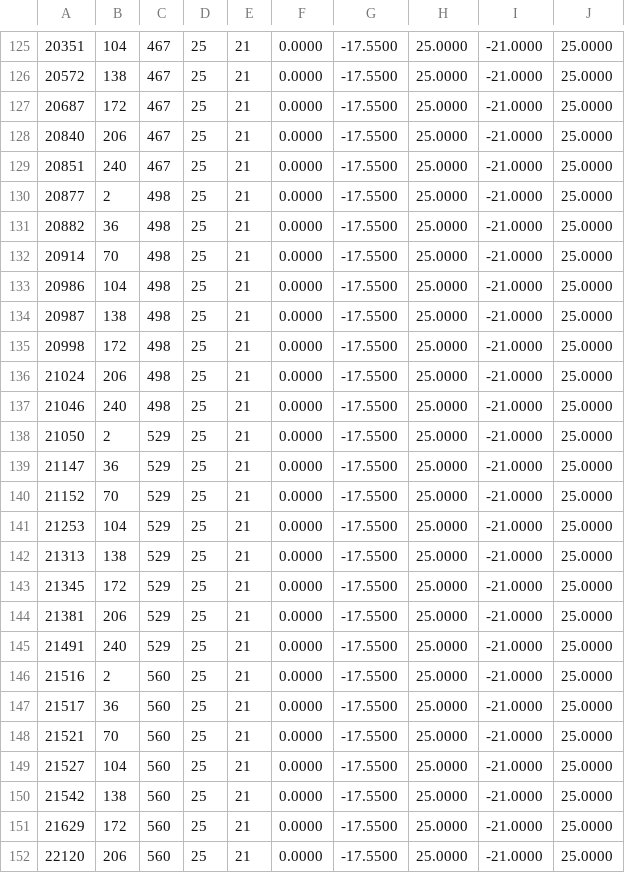
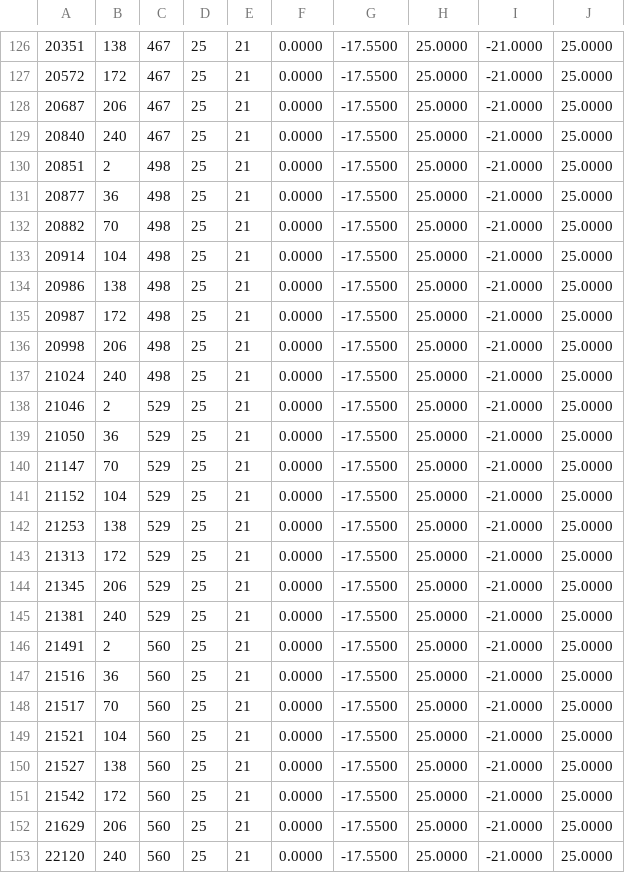
Before and after one commit to Hodpel/PunchLoader, a TSV file: mods/ChineseLocalization/glyphs.tsv, drawn as a sheet; only a part is shown, gaps mark what is left out; the diff covers the shown part only.

```diff
--- a/mods/ChineseLocalization/glyphs.tsv
+++ b/mods/ChineseLocalization/glyphs.tsv
@@ -125,28 +126,28 @@
-20351	104	467	25	21	0.0000	-17.5500	25.0000	-21.0000	25.0000
-20572	138	467	25	21	0.0000	-17.5500	25.0000	-21.0000	25.0000
-20687	172	467	25	21	0.0000	-17.5500	25.0000	-21.0000	25.0000
-20840	206	467	25	21	0.0000	-17.5500	25.0000	-21.0000	25.0000
-20851	240	467	25	21	0.0000	-17.5500	25.0000	-21.0000	25.0000
-20877	2	498	25	21	0.0000	-17.5500	25.0000	-21.0000	25.0000
-20882	36	498	25	21	0.0000	-17.5500	25.0000	-21.0000	25.0000
-20914	70	498	25	21	0.0000	-17.5500	25.0000	-21.0000	25.0000
-20986	104	498	25	21	0.0000	-17.5500	25.0000	-21.0000	25.0000
-20987	138	498	25	21	0.0000	-17.5500	25.0000	-21.0000	25.0000
-20998	172	498	25	21	0.0000	-17.5500	25.0000	-21.0000	25.0000
-21024	206	498	25	21	0.0000	-17.5500	25.0000	-21.0000	25.0000
-21046	240	498	25	21	0.0000	-17.5500	25.0000	-21.0000	25.0000
-21050	2	529	25	21	0.0000	-17.5500	25.0000	-21.0000	25.0000
-21147	36	529	25	21	0.0000	-17.5500	25.0000	-21.0000	25.0000
-21152	70	529	25	21	0.0000	-17.5500	25.0000	-21.0000	25.0000
-21253	104	529	25	21	0.0000	-17.5500	25.0000	-21.0000	25.0000
-21313	138	529	25	21	0.0000	-17.5500	25.0000	-21.0000	25.0000
-21345	172	529	25	21	0.0000	-17.5500	25.0000	-21.0000	25.0000
-21381	206	529	25	21	0.0000	-17.5500	25.0000	-21.0000	25.0000
-21491	240	529	25	21	0.0000	-17.5500	25.0000	-21.0000	25.0000
-21516	2	560	25	21	0.0000	-17.5500	25.0000	-21.0000	25.0000
-21517	36	560	25	21	0.0000	-17.5500	25.0000	-21.0000	25.0000
-21521	70	560	25	21	0.0000	-17.5500	25.0000	-21.0000	25.0000
-21527	104	560	25	21	0.0000	-17.5500	25.0000	-21.0000	25.0000
-21542	138	560	25	21	0.0000	-17.5500	25.0000	-21.0000	25.0000
-21629	172	560	25	21	0.0000	-17.5500	25.0000	-21.0000	25.0000
-22120	206	560	25	21	0.0000	-17.5500	25.0000	-21.0000	25.0000
+20351	138	467	25	21	0.0000	-17.5500	25.0000	-21.0000	25.0000
+20572	172	467	25	21	0.0000	-17.5500	25.0000	-21.0000	25.0000
+20687	206	467	25	21	0.0000	-17.5500	25.0000	-21.0000	25.0000
+20840	240	467	25	21	0.0000	-17.5500	25.0000	-21.0000	25.0000
+20851	2	498	25	21	0.0000	-17.5500	25.0000	-21.0000	25.0000
+20877	36	498	25	21	0.0000	-17.5500	25.0000	-21.0000	25.0000
+20882	70	498	25	21	0.0000	-17.5500	25.0000	-21.0000	25.0000
+20914	104	498	25	21	0.0000	-17.5500	25.0000	-21.0000	25.0000
+20986	138	498	25	21	0.0000	-17.5500	25.0000	-21.0000	25.0000
+20987	172	498	25	21	0.0000	-17.5500	25.0000	-21.0000	25.0000
+20998	206	498	25	21	0.0000	-17.5500	25.0000	-21.0000	25.0000
+21024	240	498	25	21	0.0000	-17.5500	25.0000	-21.0000	25.0000
+21046	2	529	25	21	0.0000	-17.5500	25.0000	-21.0000	25.0000
+21050	36	529	25	21	0.0000	-17.5500	25.0000	-21.0000	25.0000
+21147	70	529	25	21	0.0000	-17.5500	25.0000	-21.0000	25.0000
+21152	104	529	25	21	0.0000	-17.5500	25.0000	-21.0000	25.0000
+21253	138	529	25	21	0.0000	-17.5500	25.0000	-21.0000	25.0000
+21313	172	529	25	21	0.0000	-17.5500	25.0000	-21.0000	25.0000
+21345	206	529	25	21	0.0000	-17.5500	25.0000	-21.0000	25.0000
+21381	240	529	25	21	0.0000	-17.5500	25.0000	-21.0000	25.0000
+21491	2	560	25	21	0.0000	-17.5500	25.0000	-21.0000	25.0000
+21516	36	560	25	21	0.0000	-17.5500	25.0000	-21.0000	25.0000
+21517	70	560	25	21	0.0000	-17.5500	25.0000	-21.0000	25.0000
+21521	104	560	25	21	0.0000	-17.5500	25.0000	-21.0000	25.0000
+21527	138	560	25	21	0.0000	-17.5500	25.0000	-21.0000	25.0000
+21542	172	560	25	21	0.0000	-17.5500	25.0000	-21.0000	25.0000
+21629	206	560	25	21	0.0000	-17.5500	25.0000	-21.0000	25.0000
+22120	240	560	25	21	0.0000	-17.5500	25.0000	-21.0000	25.0000
```
Also changed, not shown: 1 added row and 152 edited cells elsewhere in this file, mods/ChineseLocalization/dialogue_translations.tsv, mods/ChineseLocalization/glyphs_small.tsv, 13 other files.
